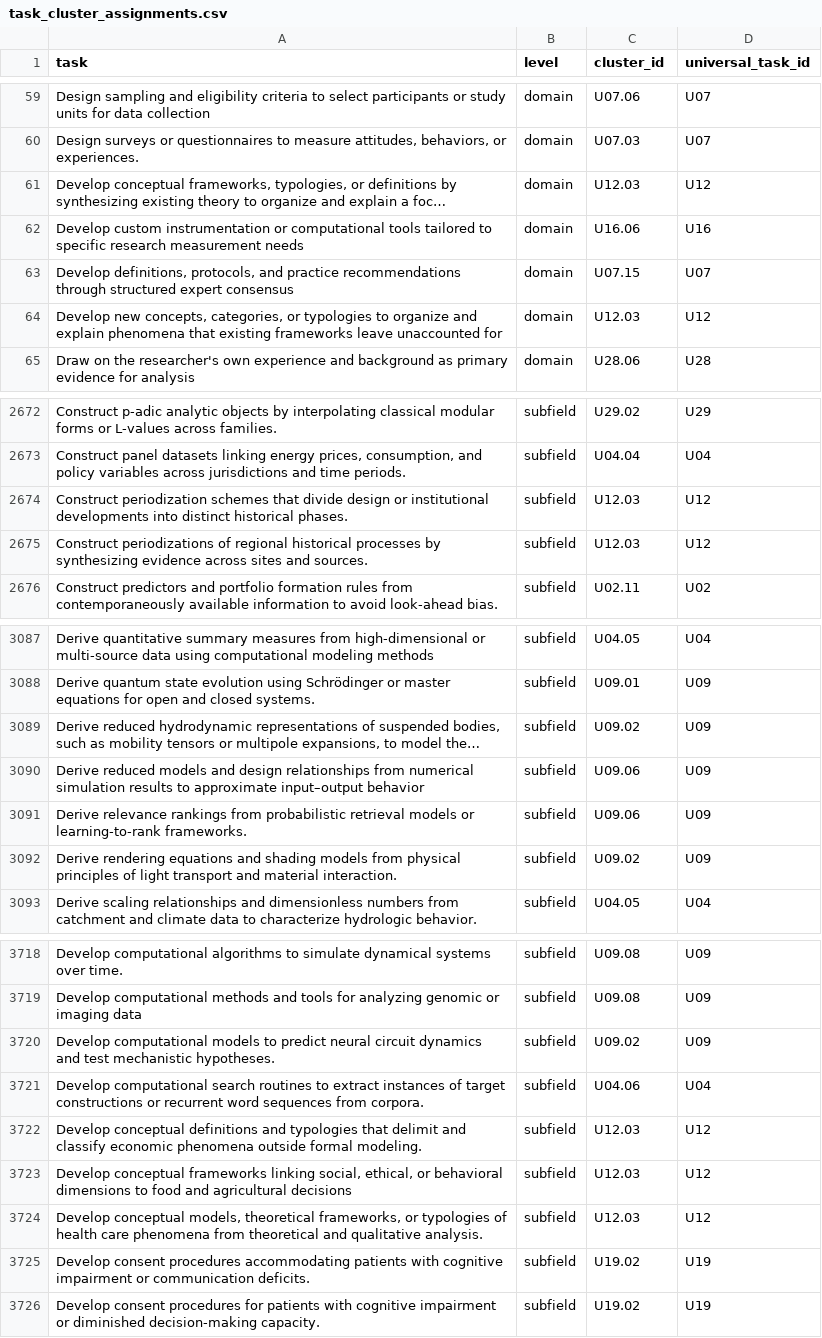
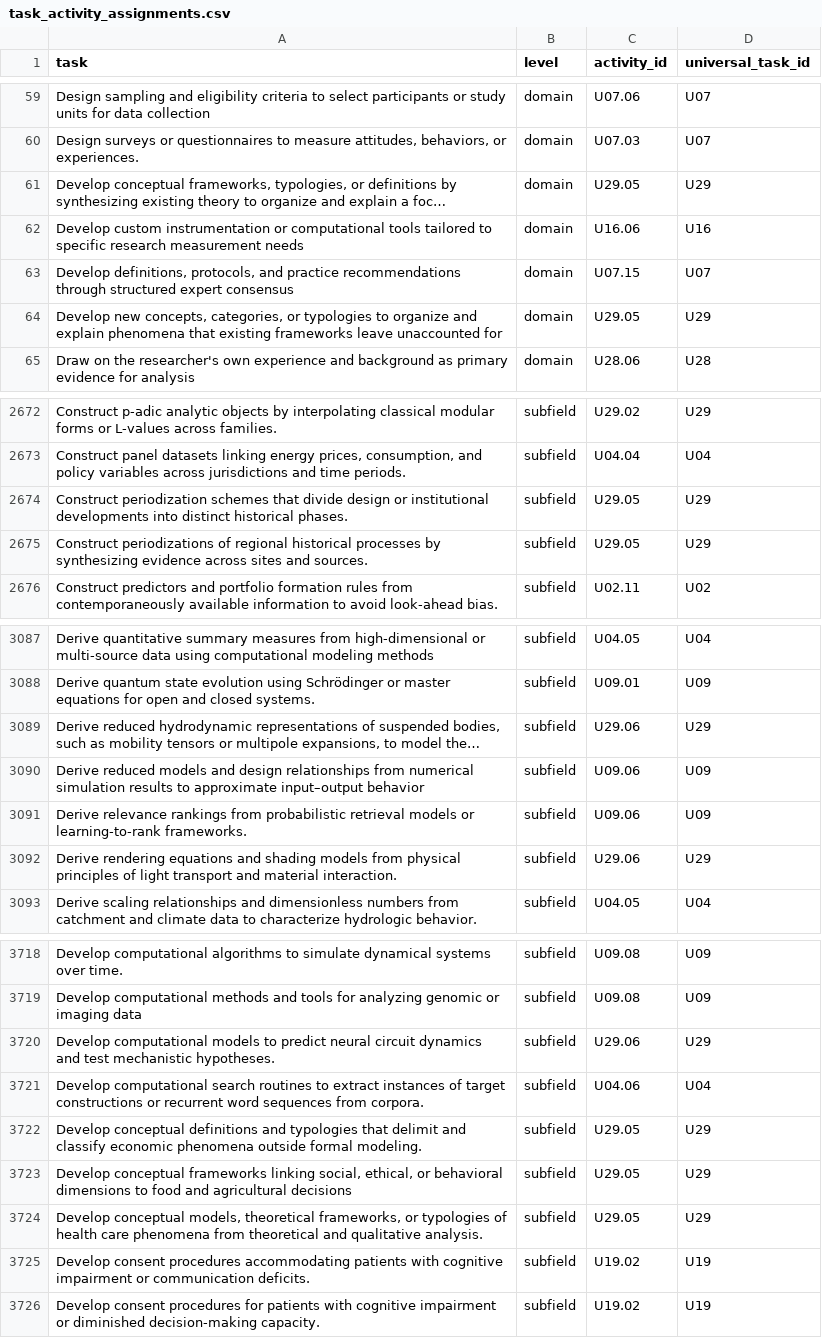
Before and after one commit to lukasalthoff/scinet, a CSV file: data/task_activity_assignments.csv (was data/task_cluster_assignments.csv), drawn as a sheet; only a part is shown, gaps mark what is left out; long unchanged cells end in …; the diff covers the shown part only; the diff names each change by its address in the sheet, - before the commit and + after, or states it on an @@ line.

```diff
--- a/data/task_cluster_assignments.csv
+++ b/data/task_activity_assignments.csv
-C1: cluster_id
+C1: activity_id
-C61 (activity_id): U12.03
+C61 (activity_id): U29.05
-D61 (universal_task_id): U12
+D61 (universal_task_id): U29
-C64 (activity_id): U12.03
+C64 (activity_id): U29.05
-D64 (universal_task_id): U12
+D64 (universal_task_id): U29
-C2674:C2675 (activity_id): U12.03
+C2674:C2675 (activity_id): U29.05
-D2674:D2675 (universal_task_id): U12
+D2674:D2675 (universal_task_id): U29
-C3089 (activity_id): U09.02
+C3089 (activity_id): U29.06
-D3089 (universal_task_id): U09
+D3089 (universal_task_id): U29
-C3092 (activity_id): U09.02
+C3092 (activity_id): U29.06
-D3092 (universal_task_id): U09
+D3092 (universal_task_id): U29
-C3720 (activity_id): U09.02
+C3720 (activity_id): U29.06
-D3720 (universal_task_id): U09
+D3720 (universal_task_id): U29
-C3722:C3724 (activity_id): U12.03
+C3722:C3724 (activity_id): U29.05
-D3722:D3724 (universal_task_id): U12
+D3722:D3724 (universal_task_id): U29
```
Also changed, not shown: 72 edited cells elsewhere in this file, data/work_activities.csv, 5 other files.
